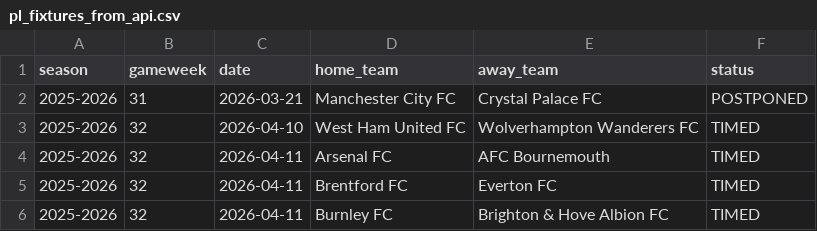
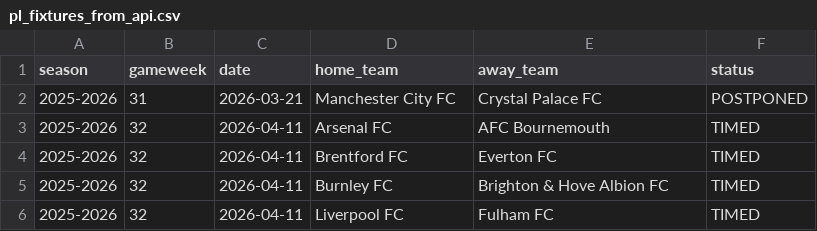
Before and after one commit to SugarAung/premier-league-predictor, a CSV file: data/live/pl_fixtures_from_api.csv, drawn as a sheet; only a part is shown; the shorter side is filled out with more unchanged rows; the diff names each change by its address in the sheet, - before the commit and + after, or states it on an @@ line.

```diff
--- a/data/live/pl_fixtures_from_api.csv
+++ b/data/live/pl_fixtures_from_api.csv
-row 3: 2025-2026 | 32 | 2026-04-10 | West Ham United FC | Wolverhampton Wanderers FC | TIMED
```
Also changed, not shown: data/live/pl_results_from_api.csv.
